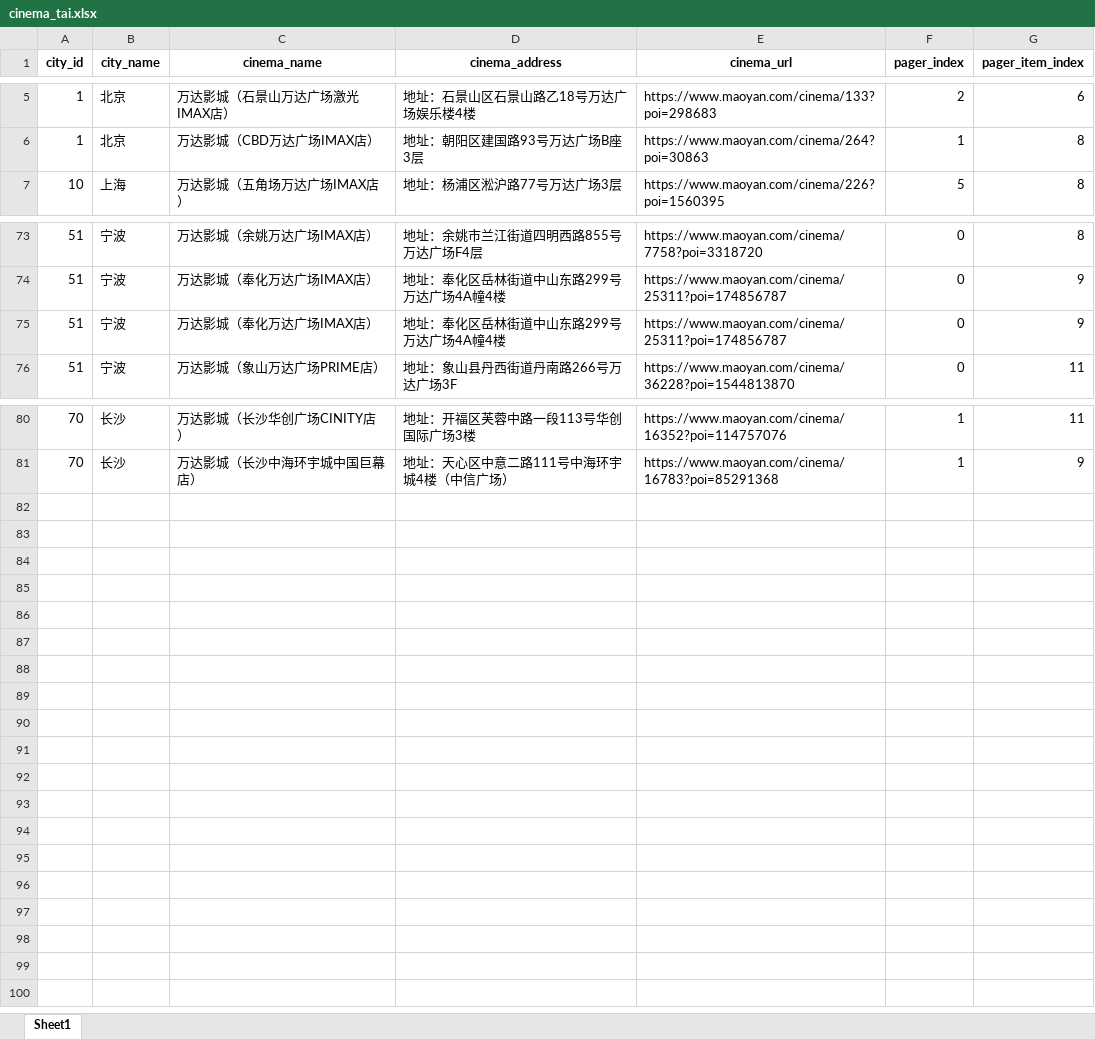
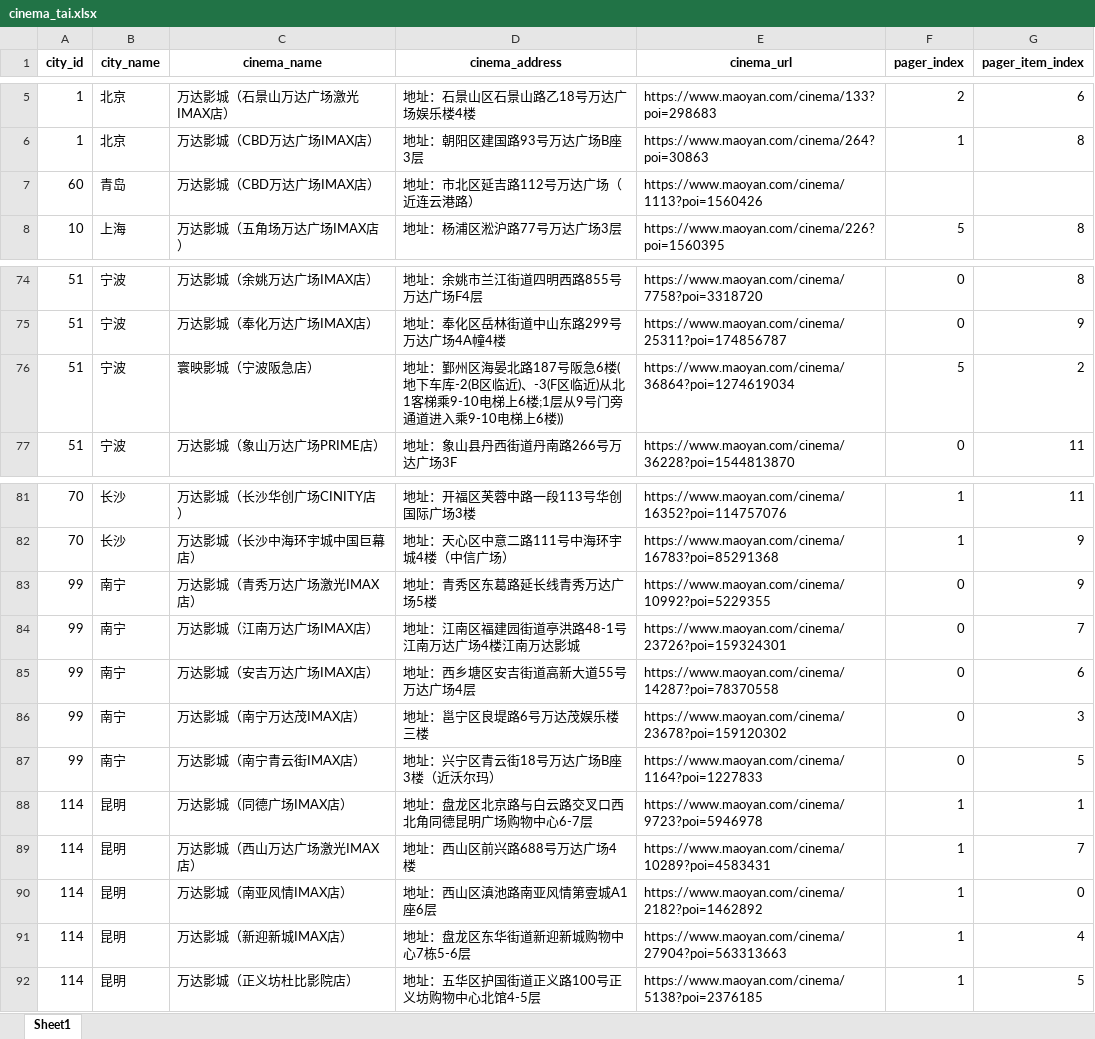
Before and after one commit to sunmr1007/maoyan, an Excel workbook: maoyanProject/files/cinema_tai.xlsx, sheet Sheet1, drawn as a sheet; only a part is shown, gaps mark what is left out; values as stored, in another font and other column widths than the file's, no borders; removed rows and columns are numbered as before the commit, all else as after; the diff names each change by its address in the sheet, - before the commit and + after, or states it on an @@ line.

```diff
--- a/maoyanProject/files/cinema_tai.xlsx (sheet Sheet1)
+++ b/maoyanProject/files/cinema_tai.xlsx (sheet Sheet1)
+row 7: 60 | 青岛 | 万达影城（CBD万达广场IMAX店） | 地址：市北区延吉路112号万达广场（近连云港路） | https://www.maoyan.com/cinema/1113?poi=1560426
-row 75: 51 | 宁波 | 万达影城（奉化万达广场IMAX店） | 地址：奉化区岳林街道中山东路299号万达广场4A幢4楼 | https://www.maoyan.com/cinema/25311?poi=174856787 | 0 | 9
+row 76: 51 | 宁波 | 寰映影城（宁波阪急店） | 地址：鄞州区海晏北路187号阪急6楼(地下车库-2(B区临近)、-3(F区临近)从北1客梯乘9-10电梯上6楼;1层从9号门旁通道进入乘9-10电梯上6楼)) | https://www.maoyan.com/cinema/36864?poi=1274619034 | 5 | 2
+row 83: 99 | 南宁 | 万达影城（青秀万达广场激光IMAX店） | 地址：青秀区东葛路延长线青秀万达广场5楼 | https://www.maoyan.com/cinema/10992?poi=5229355 | 0 | 9
+row 84: 99 | 南宁 | 万达影城（江南万达广场IMAX店） | 地址：江南区福建园街道亭洪路48-1号江南万达广场4楼江南万达影城 | https://www.maoyan.com/cinema/23726?poi=159324301 | 0 | 7
+row 85: 99 | 南宁 | 万达影城（安吉万达广场IMAX店） | 地址：西乡塘区安吉街道高新大道55号万达广场4层 | https://www.maoyan.com/cinema/14287?poi=78370558 | 0 | 6
+row 86: 99 | 南宁 | 万达影城（南宁万达茂IMAX店） | 地址：邕宁区良堤路6号万达茂娱乐楼三楼 | https://www.maoyan.com/cinema/23678?poi=159120302 | 0 | 3
+row 87: 99 | 南宁 | 万达影城（南宁青云街IMAX店） | 地址：兴宁区青云街18号万达广场B座3楼（近沃尔玛） | https://www.maoyan.com/cinema/1164?poi=1227833 | 0 | 5
+row 88: 114 | 昆明 | 万达影城（同德广场IMAX店） | 地址：盘龙区北京路与白云路交叉口西北角同德昆明广场购物中心6-7层 | https://www.maoyan.com/cinema/9723?poi=5946978 | 1 | 1
+row 89: 114 | 昆明 | 万达影城（西山万达广场激光IMAX店） | 地址：西山区前兴路688号万达广场4楼 | https://www.maoyan.com/cinema/10289?poi=4583431 | 1 | 7
+row 90: 114 | 昆明 | 万达影城（南亚风情IMAX店） | 地址：西山区滇池路南亚风情第壹城A1座6层 | https://www.maoyan.com/cinema/2182?poi=1462892 | 1 | 0
+row 91: 114 | 昆明 | 万达影城（新迎新城IMAX店） | 地址：盘龙区东华街道新迎新城购物中心7栋5-6层 | https://www.maoyan.com/cinema/27904?poi=563313663 | 1 | 4
+row 92: 114 | 昆明 | 万达影城（正义坊杜比影院店） | 地址：五华区护国街道正义路100号正义坊购物中心北馆4-5层 | https://www.maoyan.com/cinema/5138?poi=2376185 | 1 | 5
```
Also changed, not shown: maoyanProject/files/cinema_other.xlsx, maoyanProject/files/cinema_park.xlsx, 5 other files.
